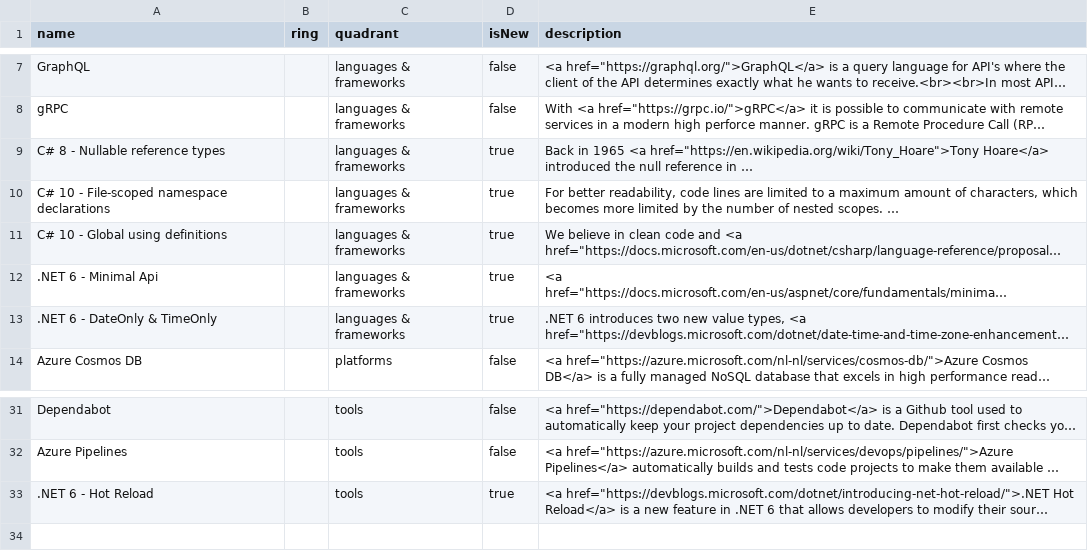
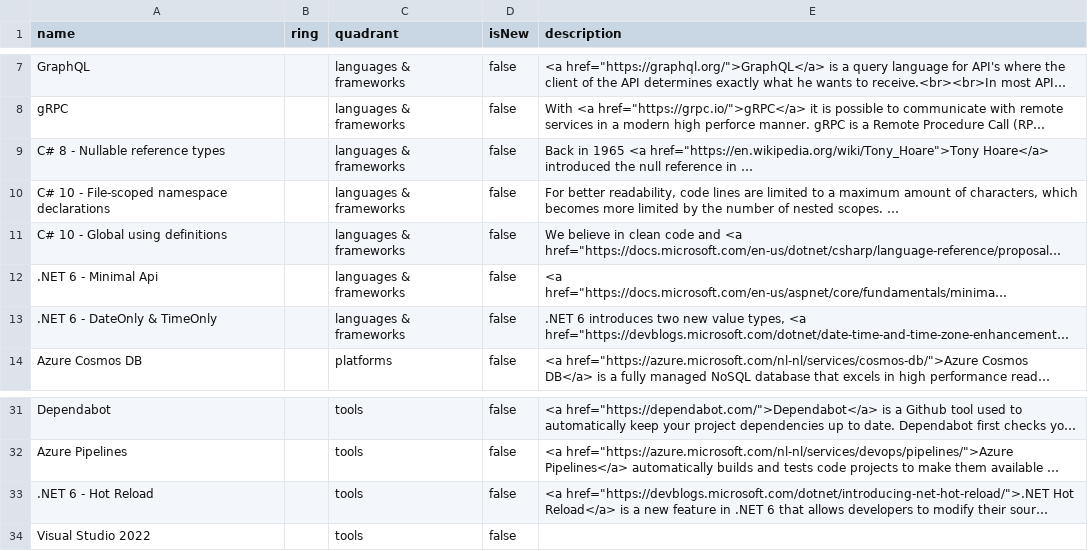
Before and after one commit to Ordina-MTech/Technology-Radar, a CSV file: 2022-03-07.csv, drawn as a sheet; only a part is shown, gaps mark what is left out; long unchanged cells end in …; the diff names each change by its address in the sheet, - before the commit and + after, or states it on an @@ line.

Commit message:
Added Visual Studio 2022

```diff
--- a/2022-03-07.csv
+++ b/2022-03-07.csv
-D9:D13 (isNew): true
+D9:D13 (isNew): false
-D33 (isNew): true
+D33 (isNew): false
+row 34: Visual Studio 2022 |  | tools | false
```
